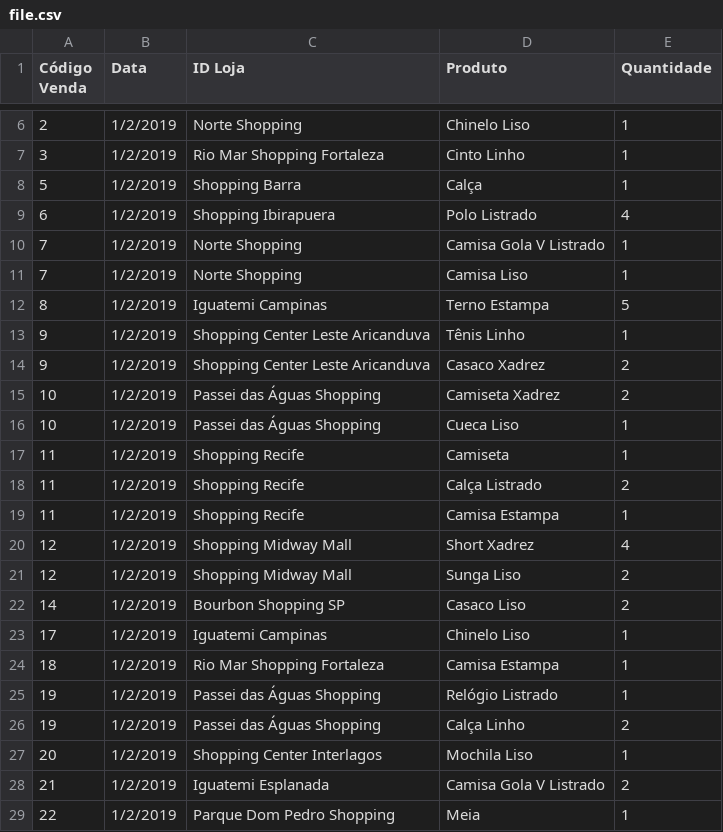
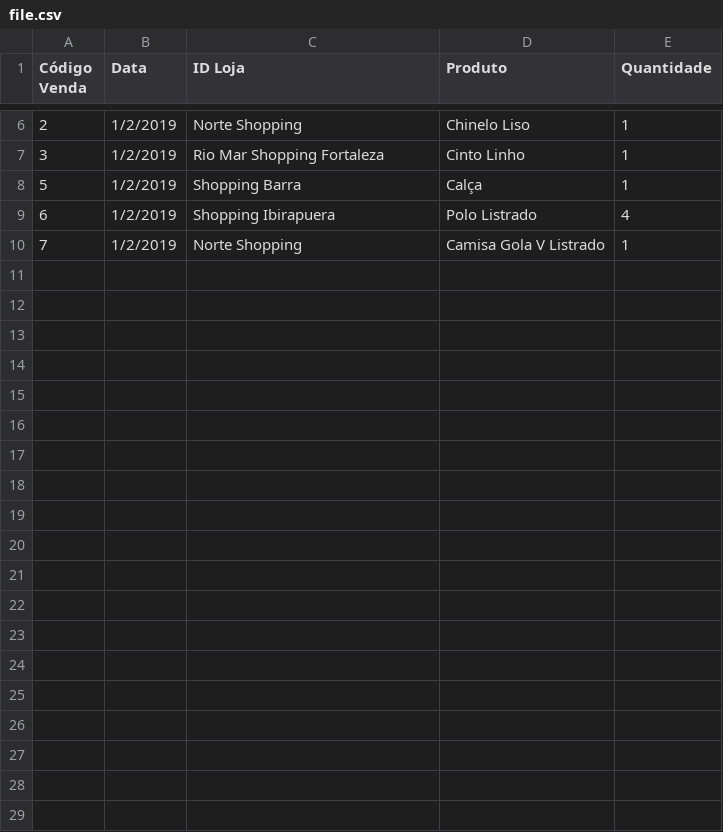
Before and after one commit to Robertogoz/CSVConverter, a CSV file: file.csv, drawn as a sheet; only a part is shown, gaps mark what is left out; the diff covers the shown part only; the diff names each change by its address in the sheet, - before the commit and + after, or states it on an @@ line.

```diff
--- a/file.csv
+++ b/file.csv
-row 11: 7 | 1/2/2019 | Norte Shopping | Camisa Liso | 1
-row 12: 8 | 1/2/2019 | Iguatemi Campinas | Terno Estampa | 5
-row 13: 9 | 1/2/2019 | Shopping Center Leste Aricanduva | Tênis Linho | 1
-row 14: 9 | 1/2/2019 | Shopping Center Leste Aricanduva | Casaco Xadrez | 2
-row 15: 10 | 1/2/2019 | Passei das Águas Shopping | Camiseta Xadrez | 2
-row 16: 10 | 1/2/2019 | Passei das Águas Shopping | Cueca Liso | 1
-row 17: 11 | 1/2/2019 | Shopping Recife | Camiseta | 1
-row 18: 11 | 1/2/2019 | Shopping Recife | Calça Listrado | 2
-row 19: 11 | 1/2/2019 | Shopping Recife | Camisa Estampa | 1
-row 20: 12 | 1/2/2019 | Shopping Midway Mall | Short Xadrez | 4
-row 21: 12 | 1/2/2019 | Shopping Midway Mall | Sunga Liso | 2
-row 22: 14 | 1/2/2019 | Bourbon Shopping SP | Casaco Liso | 2
-row 23: 17 | 1/2/2019 | Iguatemi Campinas | Chinelo Liso | 1
-row 24: 18 | 1/2/2019 | Rio Mar Shopping Fortaleza | Camisa Estampa | 1
-row 25: 19 | 1/2/2019 | Passei das Águas Shopping | Relógio Listrado | 1
-row 26: 19 | 1/2/2019 | Passei das Águas Shopping | Calça Linho | 2
-row 27: 20 | 1/2/2019 | Shopping Center Interlagos | Mochila Liso | 1
-row 28: 21 | 1/2/2019 | Iguatemi Esplanada | Camisa Gola V Listrado | 2
-row 29: 22 | 1/2/2019 | Parque Dom Pedro Shopping | Meia | 1
```
Also changed, not shown: 21 removed rows elsewhere in this file, 2 other files.
